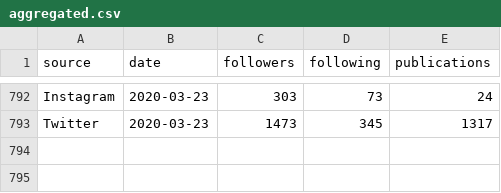
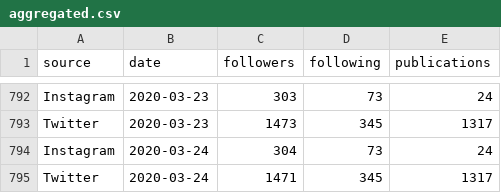
Before and after one commit to PODEntender/dona-fifi, a CSV file: aggregated.csv, drawn as a sheet; only a part is shown, gaps mark what is left out; the diff names each change by its address in the sheet, - before the commit and + after, or states it on an @@ line.

Commit message:
Miniiino, deixa eu te falar!

```diff
--- a/aggregated.csv
+++ b/aggregated.csv
+row 794: Instagram | 2020-03-24 | 304 | 73 | 24
+row 795: Twitter | 2020-03-24 | 1471 | 345 | 1317
```
